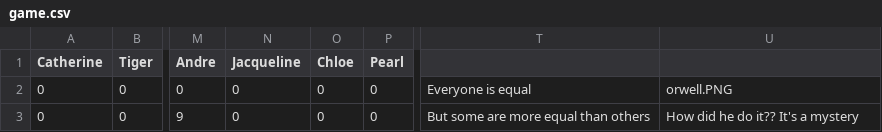
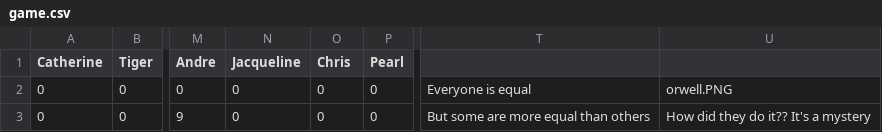
Before and after one commit to iangitscode/games-night-scoreboard, a CSV file: game.csv, drawn as a sheet; only a part is shown, gaps mark what is left out; the diff names each change by its address in the sheet, - before the commit and + after, or states it on an @@ line.

Commit message:
Chloe is Chris now

```diff
--- a/game.csv
+++ b/game.csv
-O1: Chloe
+O1: Chris
-U3: How did he do it?? It's a mystery
+U3: How did they do it?? It's a mystery
```
